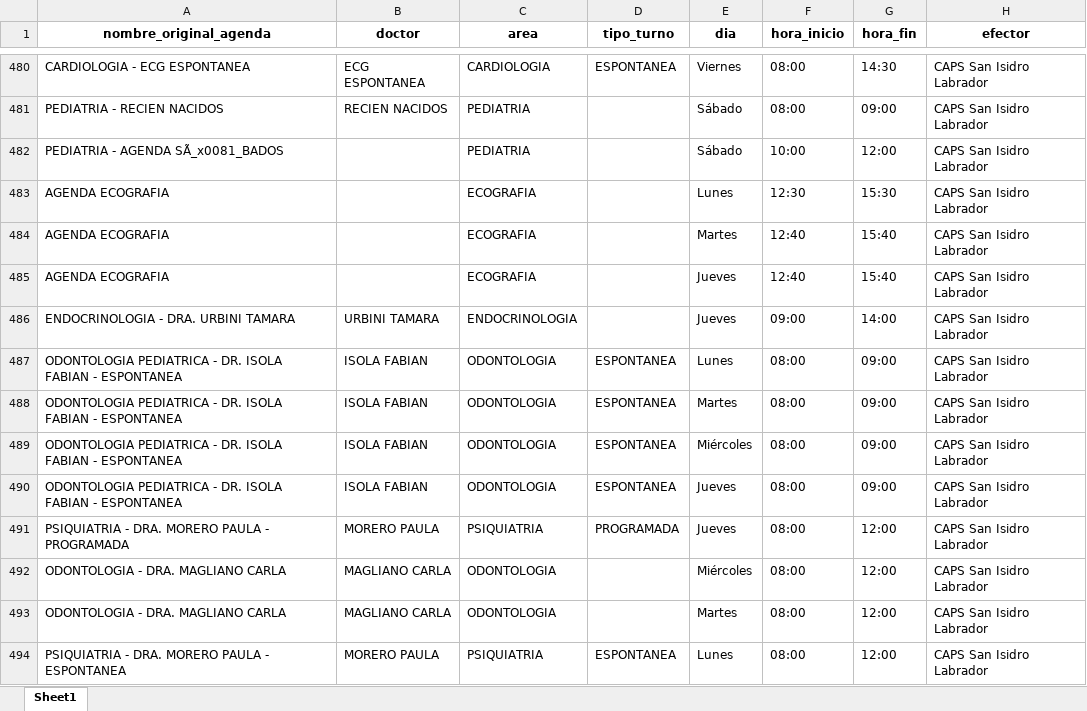
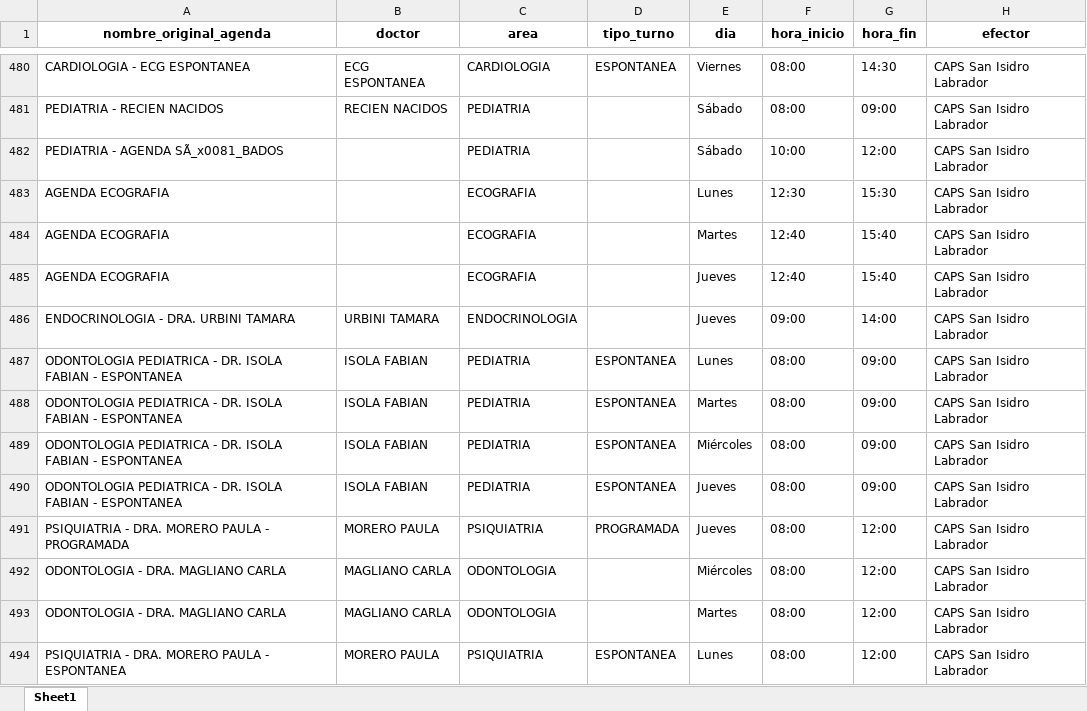
Before and after one commit to LucasRosenz/normalizacion_hcsi, an Excel workbook: agendas_consolidadas.xlsx, sheet Sheet1, drawn as a sheet; only a part is shown, gaps mark what is left out; values as stored, in another font and other column widths than the file's, no borders; the diff covers the shown part only; the diff names each change by its address in the sheet, - before the commit and + after, or states it on an @@ line.

```diff
--- a/agendas_consolidadas.xlsx (sheet Sheet1)
+++ b/agendas_consolidadas.xlsx (sheet Sheet1)
-C487:C490 (area): ODONTOLOGIA
+C487:C490 (area): PEDIATRIA
```
Also changed, not shown: 15 edited cells elsewhere in this sheet, 3 other files.
